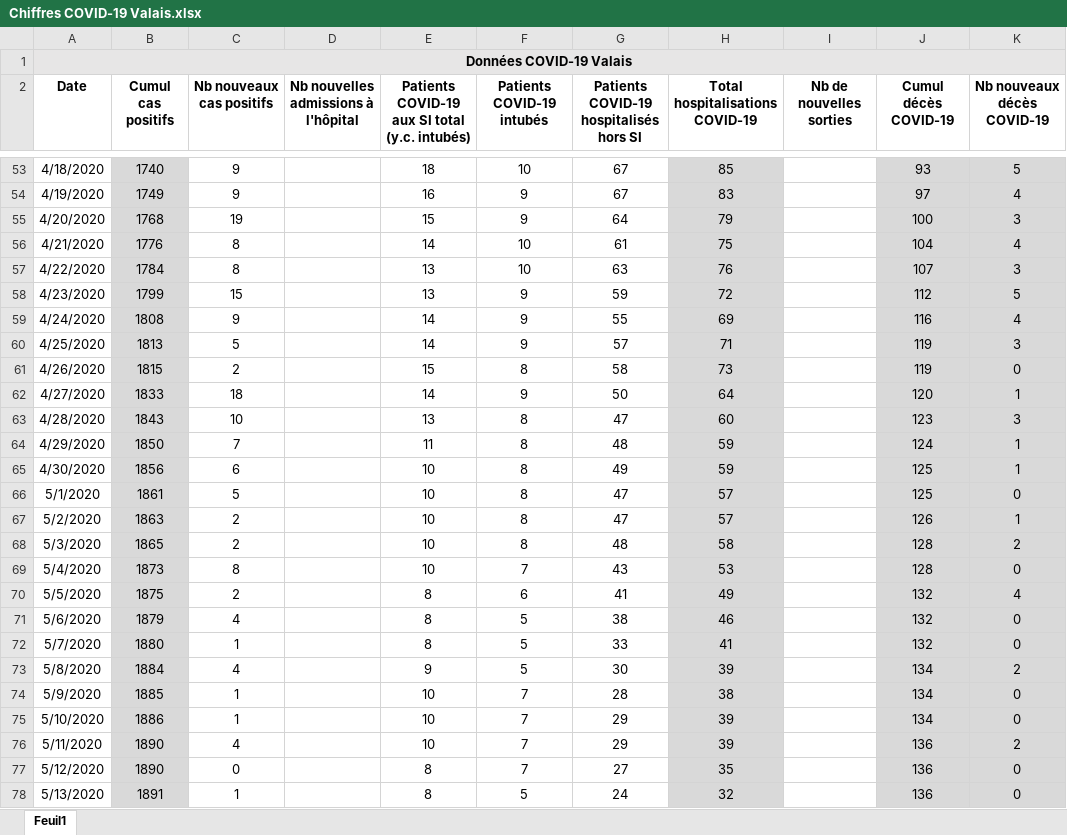
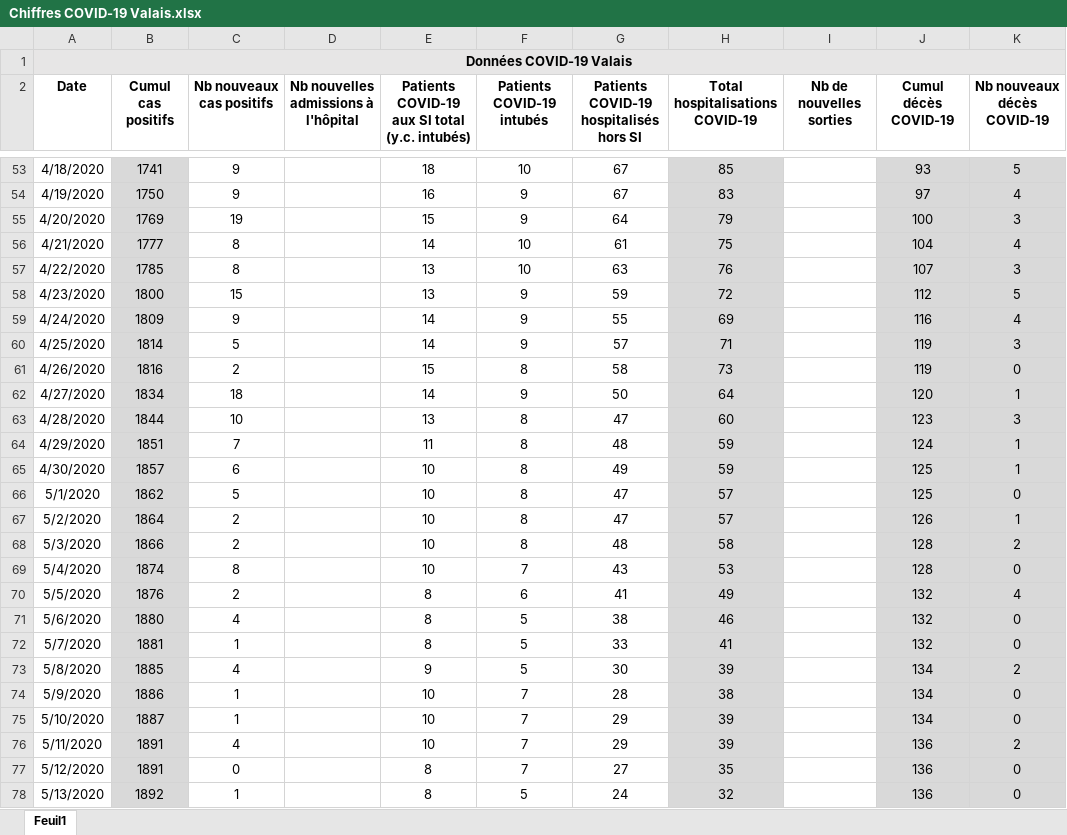
Before and after one commit to statistikZH/covid19_drop, an Excel workbook: Chiffres COVID-19 Valais.xlsx, sheet Feuil1, drawn as a sheet; only a part is shown, gaps mark what is left out; values as stored, in another font and other column widths than the file's, no borders; the diff covers the shown part only; the diff names each change by its address in the sheet, - before the commit and + after, or states it on an @@ line.

```diff
--- a/Chiffres COVID-19 Valais.xlsx (sheet Feuil1)
+++ b/Chiffres COVID-19 Valais.xlsx (sheet Feuil1)
-B53 (Cumul cas positifs): 1740
+B53 (Cumul cas positifs): 1741
-B54 (Cumul cas positifs): 1749
+B54 (Cumul cas positifs): 1750
-B55 (Cumul cas positifs): 1768
+B55 (Cumul cas positifs): 1769
-B56 (Cumul cas positifs): 1776
+B56 (Cumul cas positifs): 1777
-B57 (Cumul cas positifs): 1784
+B57 (Cumul cas positifs): 1785
-B58 (Cumul cas positifs): 1799
+B58 (Cumul cas positifs): 1800
-B59 (Cumul cas positifs): 1808
+B59 (Cumul cas positifs): 1809
-B60 (Cumul cas positifs): 1813
+B60 (Cumul cas positifs): 1814
-B61 (Cumul cas positifs): 1815
+B61 (Cumul cas positifs): 1816
-B62 (Cumul cas positifs): 1833
+B62 (Cumul cas positifs): 1834
-B63 (Cumul cas positifs): 1843
+B63 (Cumul cas positifs): 1844
-B64 (Cumul cas positifs): 1850
+B64 (Cumul cas positifs): 1851
-B65 (Cumul cas positifs): 1856
+B65 (Cumul cas positifs): 1857
-B66 (Cumul cas positifs): 1861
+B66 (Cumul cas positifs): 1862
-B67 (Cumul cas positifs): 1863
+B67 (Cumul cas positifs): 1864
-B68 (Cumul cas positifs): 1865
+B68 (Cumul cas positifs): 1866
-B69 (Cumul cas positifs): 1873
+B69 (Cumul cas positifs): 1874
-B70 (Cumul cas positifs): 1875
+B70 (Cumul cas positifs): 1876
-B71 (Cumul cas positifs): 1879
+B71 (Cumul cas positifs): 1880
-B72 (Cumul cas positifs): 1880
+B72 (Cumul cas positifs): 1881
-B73 (Cumul cas positifs): 1884
+B73 (Cumul cas positifs): 1885
-B74 (Cumul cas positifs): 1885
+B74 (Cumul cas positifs): 1886
-B75 (Cumul cas positifs): 1886
+B75 (Cumul cas positifs): 1887
-B76:B77 (Cumul cas positifs): 1890
+B76:B77 (Cumul cas positifs): 1891
-B78 (Cumul cas positifs): 1891
+B78 (Cumul cas positifs): 1892
```
Also changed, not shown: 692 edited cells elsewhere in this sheet.
